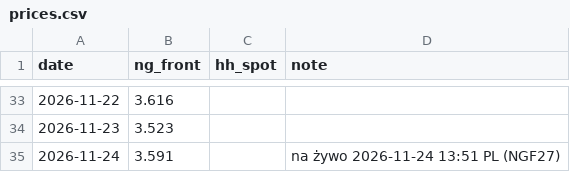
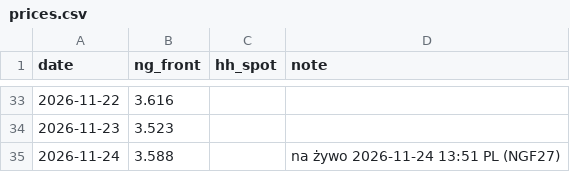
Before and after one commit to KrisMaros/gwhdd-data, a CSV file: data/prices.csv, drawn as a sheet; only a part is shown, gaps mark what is left out.

```diff
--- a/data/prices.csv
+++ b/data/prices.csv
@@ -34,2 +34,2 @@ date,ng_front,hh_spot,note
 2026-11-23,3.523,,
-2026-11-24,3.591,,na żywo 2026-11-24 13:51 PL (NGF27)
+2026-11-24,3.588,,na żywo 2026-11-24 13:51 PL (NGF27)
```
Also changed, not shown: data/contract_prices.csv, 1 other file.
